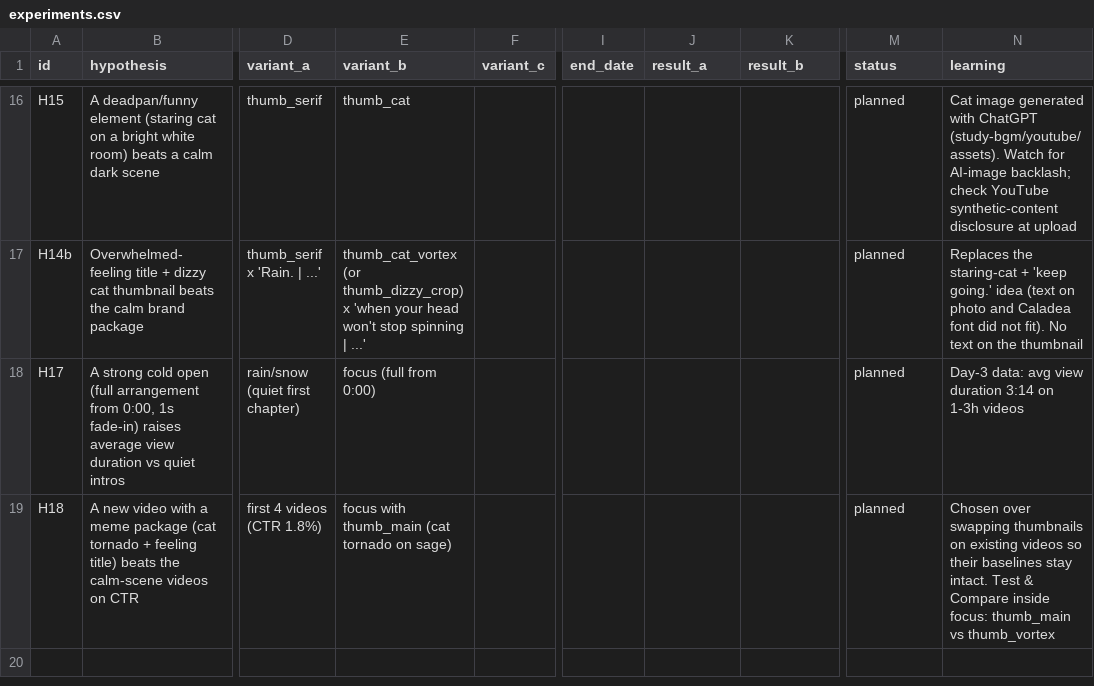
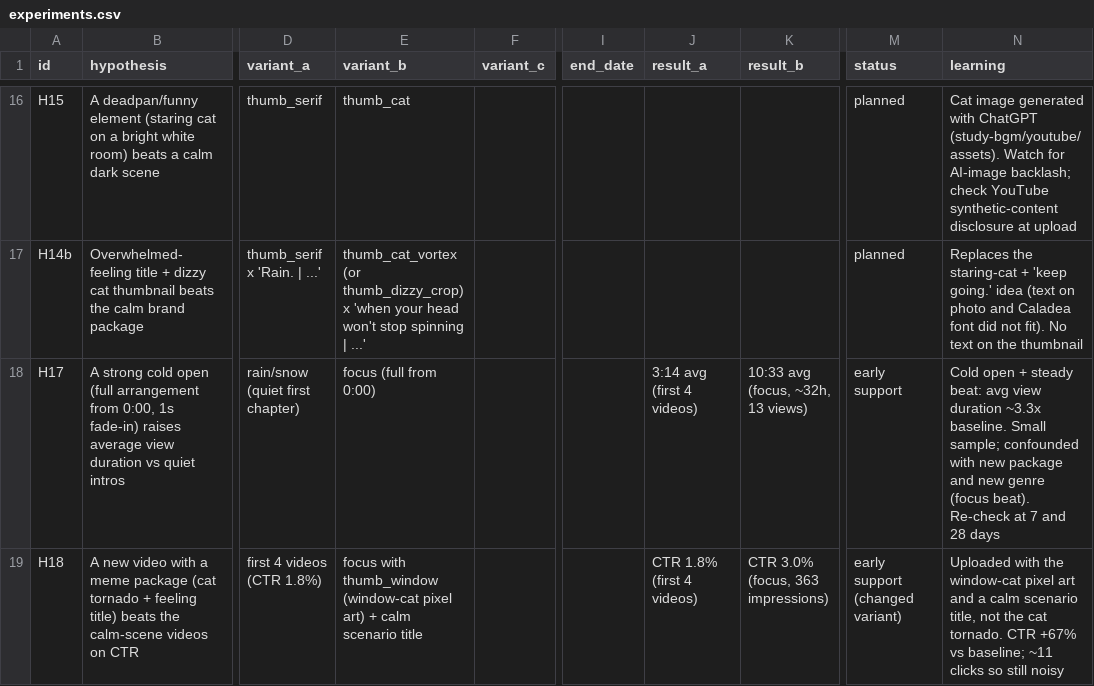
Before and after one commit to newalwayg-create/kabu, a CSV file: study-bgm/youtube/experiments.csv, drawn as a sheet; only a part is shown, gaps mark what is left out; the diff names each change by its address in the sheet, - before the commit and + after, or states it on an @@ line.

```diff
--- a/study-bgm/youtube/experiments.csv
+++ b/study-bgm/youtube/experiments.csv
-J18 (result_a): (empty)
+J18 (result_a): 3:14 avg (first 4 videos)
-K18 (result_b): (empty)
+K18 (result_b): 10:33 avg (focus, ~32h, 13 views)
-M18 (status): planned
+M18 (status): early support
-N18 (learning): Day-3 data: avg view duration 3:14 on 1-3h videos
+N18 (learning): Cold open + steady beat: avg view duration ~3.3x baseline. Small sample; confounded with new package and new genre (focus beat). Re-check at 7 and 28 days
-E19 (variant_b): focus with thumb_main (cat tornado on sage)
+E19 (variant_b): focus with thumb_window (window-cat pixel art) + calm scenario title
-J19 (result_a): (empty)
+J19 (result_a): CTR 1.8% (first 4 videos)
-K19 (result_b): (empty)
+K19 (result_b): CTR 3.0% (focus, 363 impressions)
-M19 (status): planned
+M19 (status): early support (changed variant)
-N19 (learning): Chosen over swapping thumbnails on existing videos so their baselines stay intact. Test & Compare inside focus: thumb_main vs thumb_vortex
+N19 (learning): Uploaded with the window-cat pixel art and a calm scenario title, not the cat tornado. CTR +67% vs baseline; ~11 clicks so still noisy
```
Also changed, not shown: study-bgm/youtube/metrics_log.csv.
